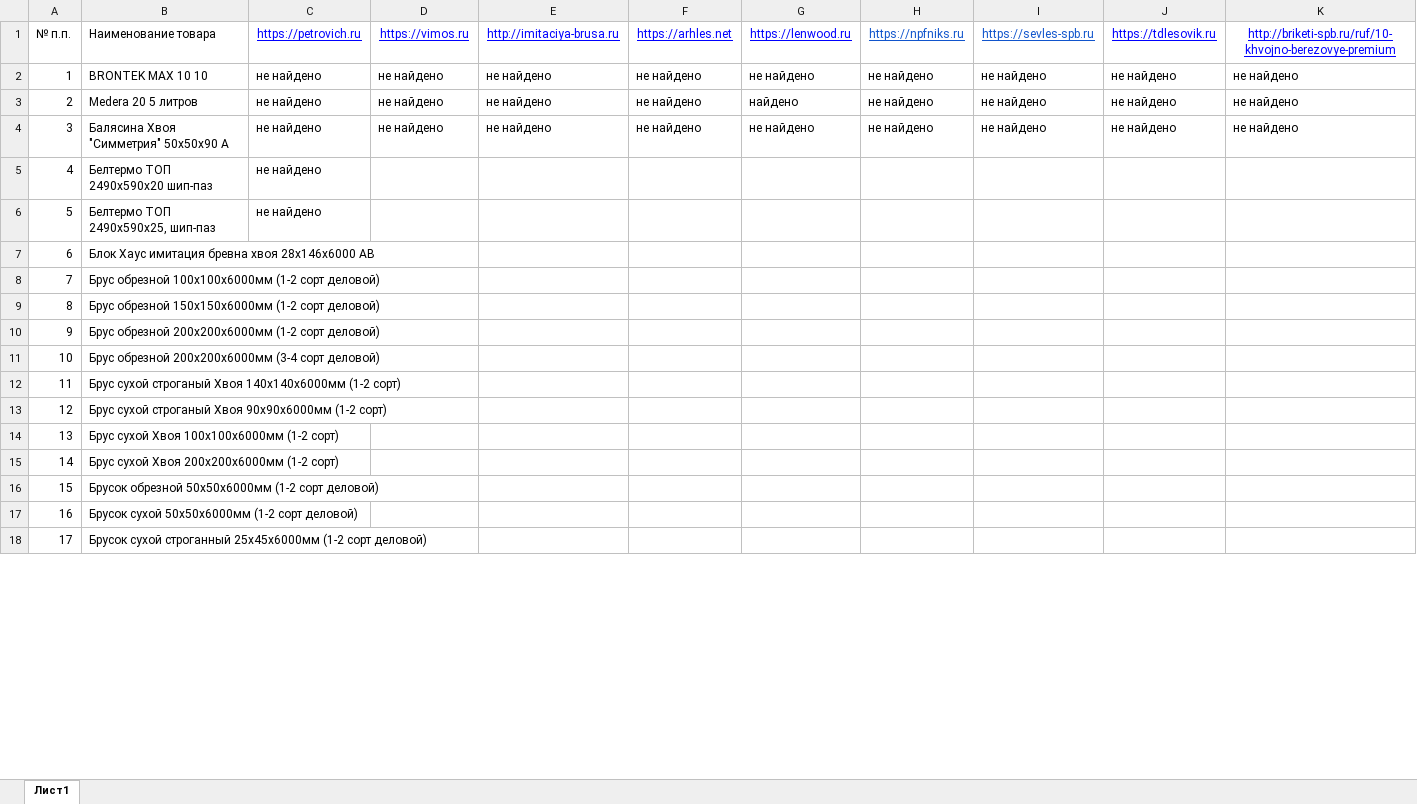
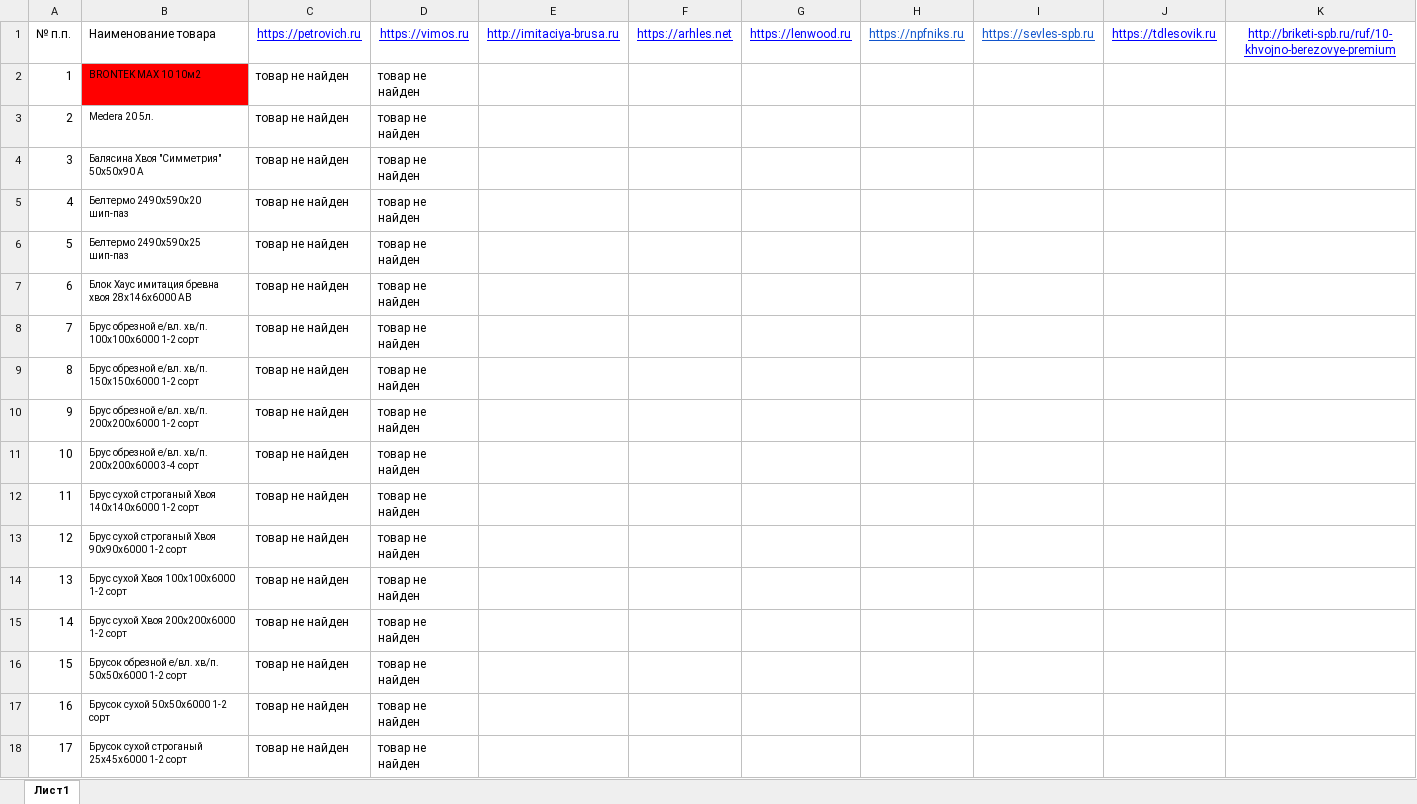
Before and after one commit to KseniyaRyabova/parserMarkets, an Excel workbook: src/main/resources/nomenclatures.xlsx, sheet Лист1, drawn as a sheet; only a part is shown; values as stored, in another font and other column widths than the file's, no borders; charts and pictures not drawn; the diff covers the shown part only; the diff names each change by its address in the sheet, - before the commit and + after, or states it on an @@ line.

```diff
--- a/src/main/resources/nomenclatures.xlsx (sheet Лист1)
+++ b/src/main/resources/nomenclatures.xlsx (sheet Лист1)
-B2: BRONTEK MAX 10 10
+B2: BRONTEK MAX 10 10м2
@@ B2:B18 text size: smaller @@
-B2 fill: none
+B2 fill: #FF0000
-C2:C6: не найдено
+C2:C6: товар не найден
-D2:D4: не найдено
+D2:D4: товар не найден
-E2:E4: не найдено
+E2:E4: (empty)
-F2:F4: не найдено
+F2:F4: (empty)
-G2: не найдено
+G2: (empty)
-H2:H4: не найдено
+H2:H4: (empty)
-I2:I4: не найдено
+I2:I4: (empty)
-J2:J4: не найдено
+J2:J4: (empty)
-K2:K4: не найдено
+K2:K4: (empty)
-B3: Medera 20 5 литров
+B3: Medera 20 5л.
-G3: найдено
+G3: (empty)
-G4: не найдено
+G4: (empty)
-B5: Белтермо ТОП 2490х590х20 шип-паз
+B5: Белтермо 2490х590х20 шип-паз
-D5:D18: (empty)
+D5:D18: товар не найден
-B6: Белтермо ТОП 2490х590х25, шип-паз
+B6: Белтермо 2490х590х25 шип-паз
-C7:C18: (empty)
+C7:C18: товар не найден
-B8: Брус обрезной 100х100х6000мм (1-2 сорт деловой)
+B8: Брус обрезной е/вл. хв/п. 100х100х6000 1-2 сорт
-B9: Брус обрезной 150х150х6000мм (1-2 сорт деловой)
+B9: Брус обрезной е/вл. хв/п. 150х150х6000 1-2 сорт
-B10: Брус обрезной 200х200х6000мм (1-2 сорт деловой)
+B10: Брус обрезной е/вл. хв/п. 200х200х6000 1-2 сорт
-B11: Брус обрезной 200х200х6000мм (3-4 сорт деловой)
+B11: Брус обрезной е/вл. хв/п. 200х200х6000 3-4 сорт
-B12: …строганый Хвоя 140х140х6000мм (1-2 сорт)
+B12: …строганый Хвоя 140х140х6000 1-2 сорт
-B13: …строганый Хвоя 90х90х6000мм (1-2 сорт)
+B13: …строганый Хвоя 90х90х6000 1-2 сорт
-B14: Брус сухой Хвоя 100х100х6000мм (1-2 сорт)
+B14: Брус сухой Хвоя 100х100х6000 1-2 сорт
-B15: Брус сухой Хвоя 200х200х6000мм (1-2 сорт)
+B15: Брус сухой Хвоя 200х200х6000 1-2 сорт
-B16: Брусок обрезной 50х50х6000мм (1-2 сорт деловой)
+B16: Брусок обрезной е/вл. хв/п. 50х50х6000 1-2 сорт
-B17: Брусок сухой 50х50х6000мм (1-2 сорт деловой)
+B17: Брусок сухой 50х50х6000 1-2 сорт
-B18: Брусок сухой строганный 25х45х6000мм (1-2 сорт деловой)
+B18: Брусок сухой строганый 25х45х6000 1-2 сорт
```
Also changed, not shown: 2 added rows, 2 removed rows, 516 edited cells and cell formats elsewhere in this sheet, charts or pictures, 19 other files.
